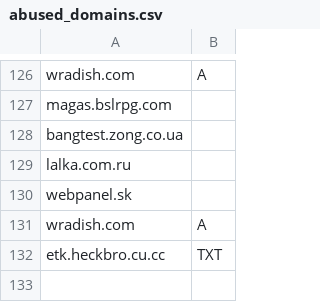
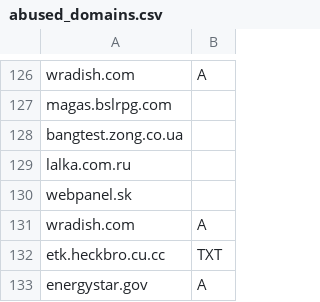
Before and after one commit to smurfmonitor/dns-iptables-rules, a CSV file: abused_domains.csv, drawn as a sheet; only a part is shown, gaps mark what is left out.

Commit message:
New domain energystar.gov

```diff
--- a/abused_domains.csv
+++ b/abused_domains.csv
@@ -132 +132,2 @@ wradish.com; A
 etk.heckbro.cu.cc; TXT
+energystar.gov; A
```
Also changed, not shown: 2 other files.
